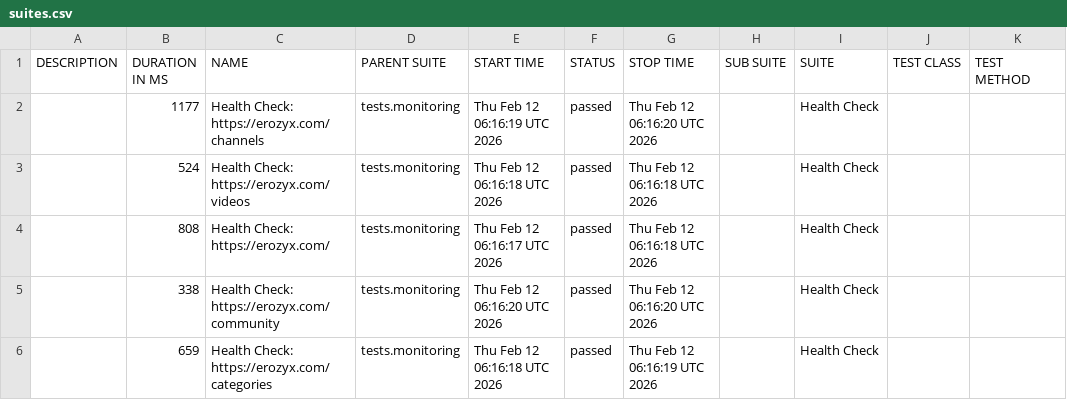
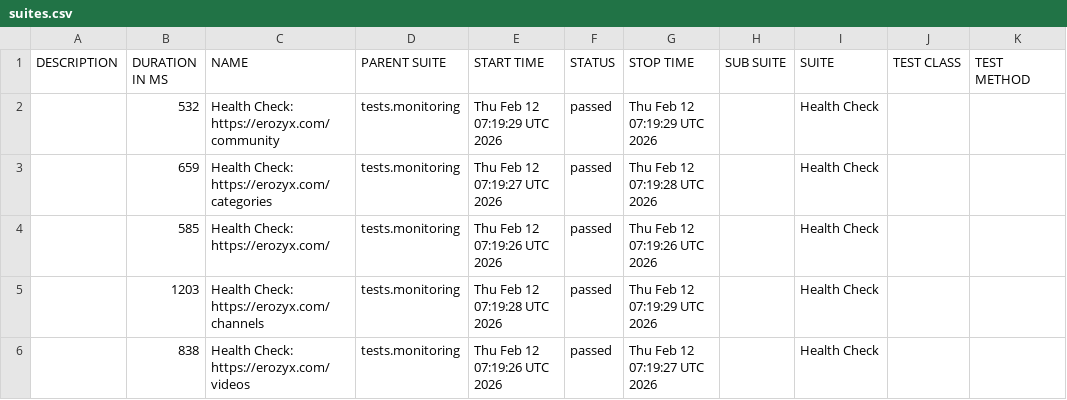
Before and after one commit to mike-novozhenov/AUTOMATION_VTUBE, a CSV file: data/suites.csv, drawn as a sheet.

```diff
--- a/data/suites.csv
+++ b/data/suites.csv
@@ -1,6 +1,6 @@
 "DESCRIPTION","DURATION IN MS","NAME","PARENT SUITE","START TIME","STATUS","STOP TIME","SUB SUITE","SUITE","TEST CLASS","TEST METHOD"
-"","1177","Health Check: https://erozyx.com/channels","tests.monitoring","Thu Feb 12 06:16:19 UTC 2026","passed","Thu Feb 12 06:16:20 UTC 2026","","Health Check","",""
-"","524","Health Check: https://erozyx.com/videos","tests.monitoring","Thu Feb 12 06:16:18 UTC 2026","passed","Thu Feb 12 06:16:18 UTC 2026","","Health Check","",""
-"","808","Health Check: https://erozyx.com/","tests.monitoring","Thu Feb 12 06:16:17 UTC 2026","passed","Thu Feb 12 06:16:18 UTC 2026","","Health Check","",""
-"","338","Health Check: https://erozyx.com/community","tests.monitoring","Thu Feb 12 06:16:20 UTC 2026","passed","Thu Feb 12 06:16:20 UTC 2026","","Health Check","",""
-"","659","Health Check: https://erozyx.com/categories","tests.monitoring","Thu Feb 12 06:16:18 UTC 2026","passed","Thu Feb 12 06:16:19 UTC 2026","","Health Check","",""
+"","532","Health Check: https://erozyx.com/community","tests.monitoring","Thu Feb 12 07:19:29 UTC 2026","passed","Thu Feb 12 07:19:29 UTC 2026","","Health Check","",""
+"","659","Health Check: https://erozyx.com/categories","tests.monitoring","Thu Feb 12 07:19:27 UTC 2026","passed","Thu Feb 12 07:19:28 UTC 2026","","Health Check","",""
+"","585","Health Check: https://erozyx.com/","tests.monitoring","Thu Feb 12 07:19:26 UTC 2026","passed","Thu Feb 12 07:19:26 UTC 2026","","Health Check","",""
+"","1203","Health Check: https://erozyx.com/channels","tests.monitoring","Thu Feb 12 07:19:28 UTC 2026","passed","Thu Feb 12 07:19:29 UTC 2026","","Health Check","",""
+"","838","Health Check: https://erozyx.com/videos","tests.monitoring","Thu Feb 12 07:19:26 UTC 2026","passed","Thu Feb 12 07:19:27 UTC 2026","","Health Check","",""
```
Also changed, not shown: 41 other files.
